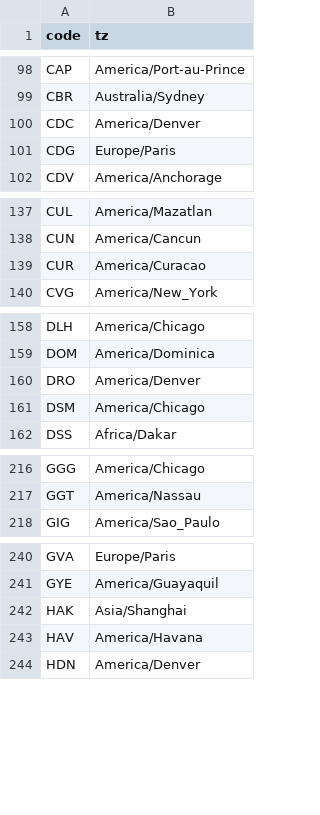
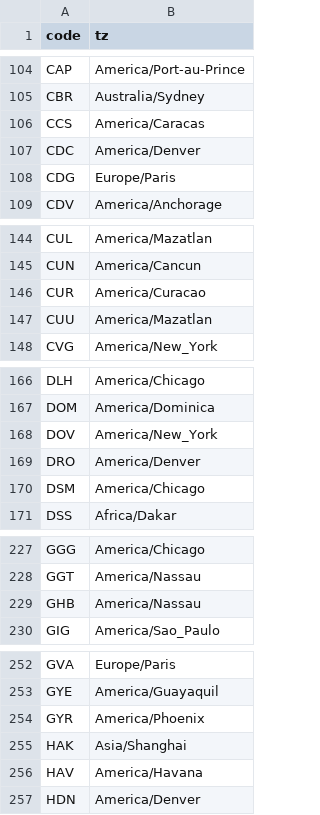
Before and after one commit to benaiahaianeb/empty-seats, a CSV file: data/airport_iana.csv, drawn as a sheet; only a part is shown, gaps mark what is left out; the diff covers the shown part only; the diff names each change by its address in the sheet, - before the commit and + after, or states it on an @@ line.

```diff
--- a/data/airport_iana.csv
+++ b/data/airport_iana.csv
+row 106: CCS | America/Caracas
+row 147: CUU | America/Mazatlan
+row 168: DOV | America/New_York
+row 229: GHB | America/Nassau
+row 254: GYR | America/Phoenix
```
Also changed, not shown: 22 added rows elsewhere in this file, data/airport_coords.csv, 12 other files.
